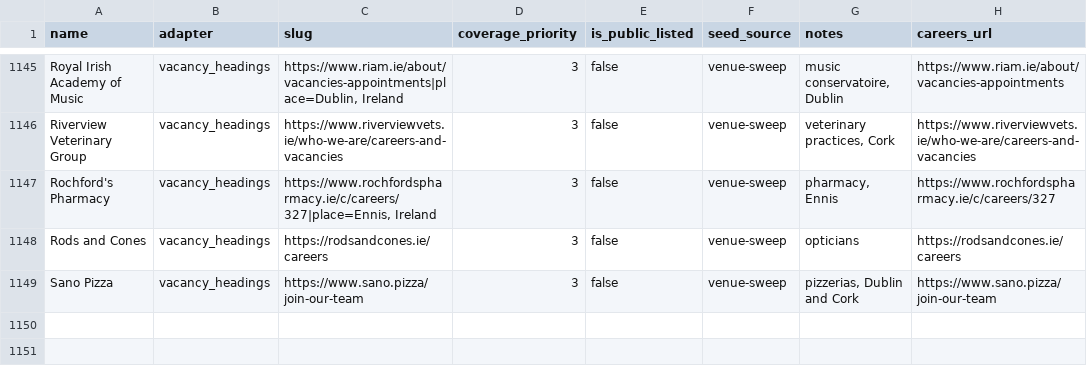
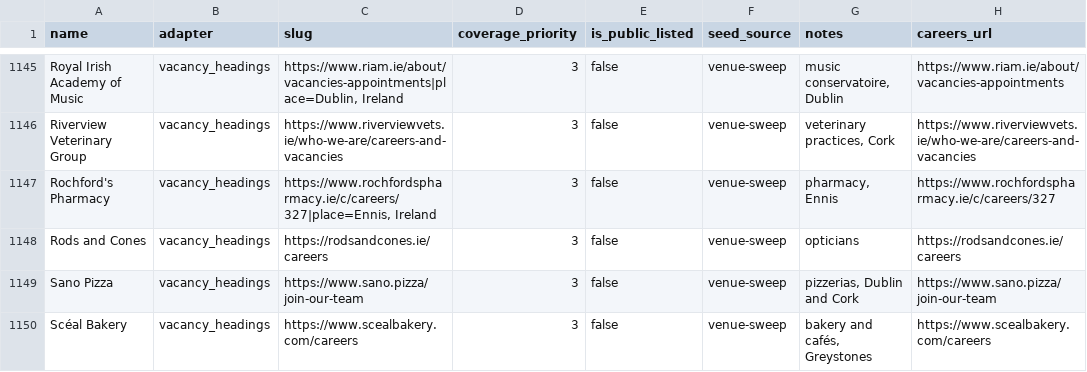
Before and after one commit to ag2502/Sorted-Place, a CSV file: data/seed_companies.csv, drawn as a sheet; only a part is shown, gaps mark what is left out; the diff names each change by its address in the sheet, - before the commit and + after, or states it on an @@ line.

Commit message:
2026-10-20 18:44 - Read Scéal Bakery's vacancies
Scéal Bakery's careers page (https://www.scealbakery.com/careers) lists its vacancies as headings: 8 Irish roles. Found in the venue sweep of OSM sites.

```diff
--- a/data/seed_companies.csv
+++ b/data/seed_companies.csv
+row 1150: Scéal Bakery | vacancy_headings | https://www.scealbakery.com/careers | 3 | false | venue-sweep | bakery and cafés, Greystones | https://www.scealbakery.com/careers
```
